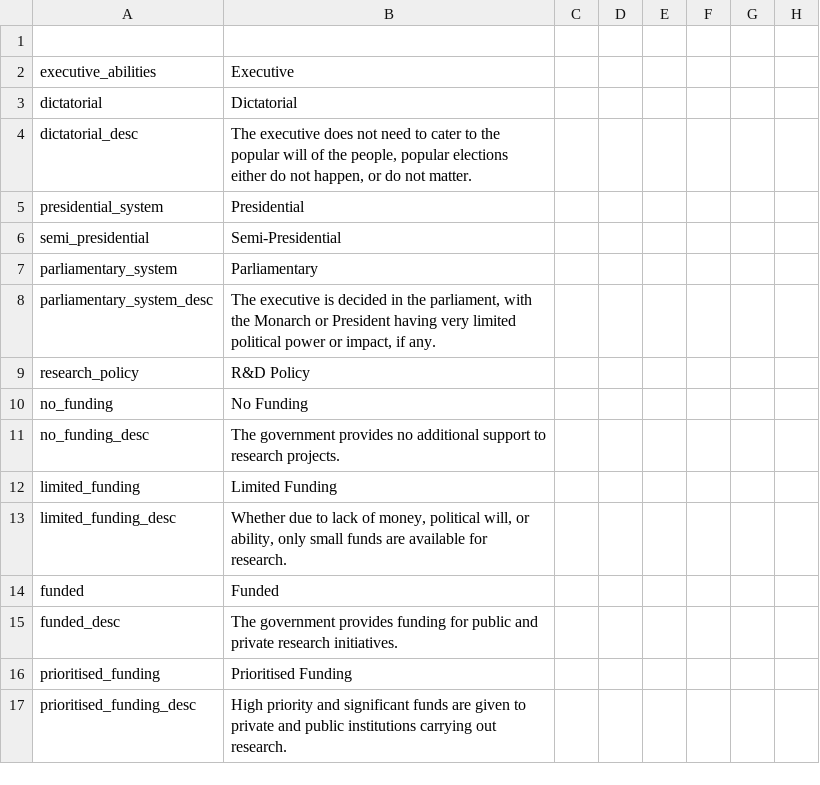
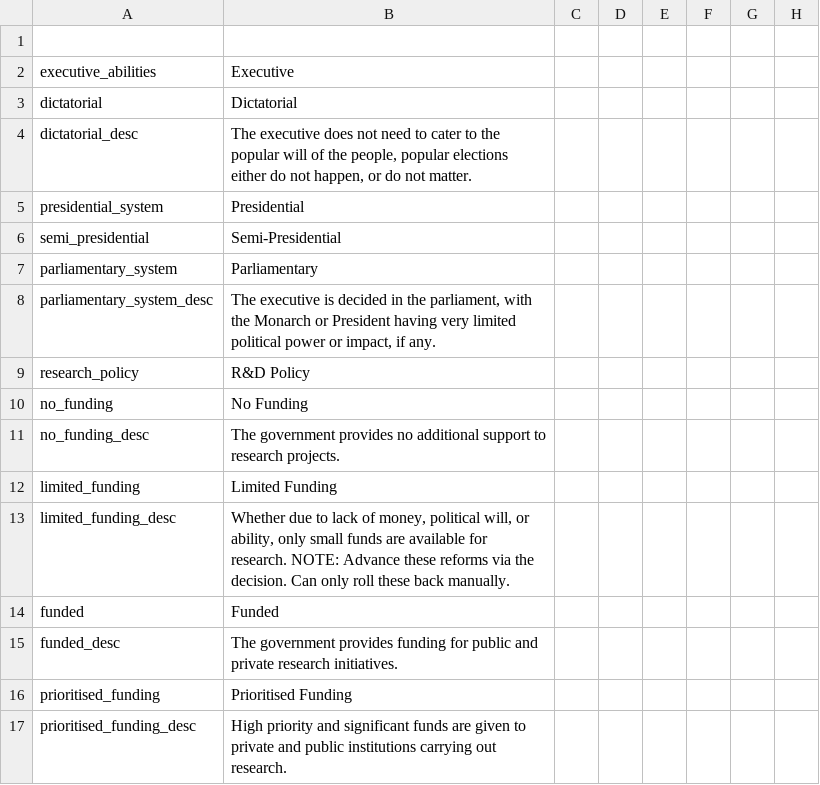
Before and after one commit to Marco-O-Panzer/HFM_MP_Series_Master, a CSV file: HFM_Enhanced_Series_MP/localisation/NewReforms.csv, drawn as a sheet; only a part is shown; the diff names each change by its address in the sheet, - before the commit and + after, or states it on an @@ line.

```diff
--- a/HFM_Enhanced_Series_MP/localisation/NewReforms.csv
+++ b/HFM_Enhanced_Series_MP/localisation/NewReforms.csv
-B13: …for research.
+B13: …for research. NOTE: Advance these reforms via the decision. Can only roll these back manually.
```
Also changed, not shown: HFM_Enhanced_Series_MP/localisation/0000_mine.csv, 22 other files.
